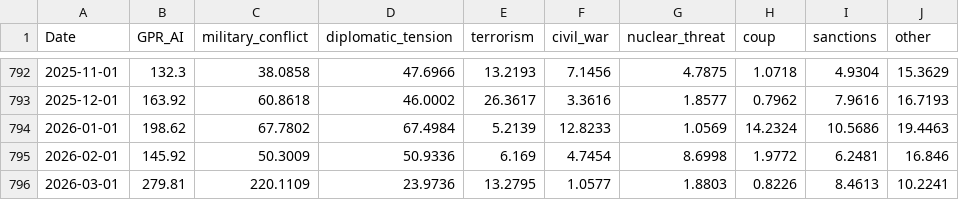
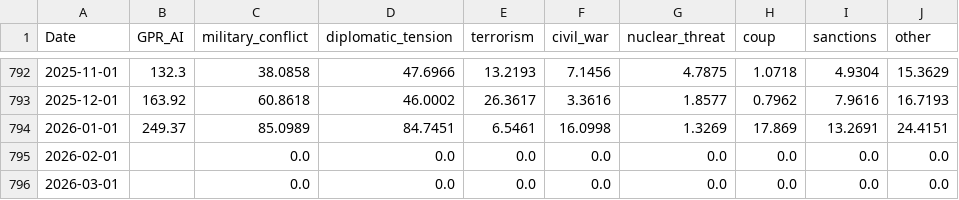
Before and after one commit to iacoviel/iacoviel.github.io, a CSV file: ai_gpr_files/ai_gpr_eventtype_monthly.csv, drawn as a sheet; only a part is shown, gaps mark what is left out; the diff covers the shown part only.

```diff
--- a/ai_gpr_files/ai_gpr_eventtype_monthly.csv
+++ b/ai_gpr_files/ai_gpr_eventtype_monthly.csv
@@ -793,4 +793,4 @@ Date,GPR_AI,military_conflict,diplomatic_tension,terrorism,civil_war,nuclear_thr
 2025-12-01,163.92,60.8618,46.0002,26.3617,3.3616,1.8577,0.7962,7.9616,16.7193
-2026-01-01,198.62,67.7802,67.4984,5.2139,12.8233,1.0569,14.2324,10.5686,19.4463
-2026-02-01,145.92,50.3009,50.9336,6.169,4.7454,8.6998,1.9772,6.2481,16.846
-2026-03-01,279.81,220.1109,23.9736,13.2795,1.0577,1.8803,0.8226,8.4613,10.2241
+2026-01-01,249.37,85.0989,84.7451,6.5461,16.0998,1.3269,17.869,13.2691,24.4151
+2026-02-01,,0.0,0.0,0.0,0.0,0.0,0.0,0.0,0.0
+2026-03-01,,0.0,0.0,0.0,0.0,0.0,0.0,0.0,0.0
```
Also changed, not shown: 1 added row and 27 edited cells elsewhere in this file, ai_gpr_files/ai_gpr_data_monthly.csv, ai_gpr_files/ai_gpr_data_monthly_backup_20260306.csv, 25 other files.
